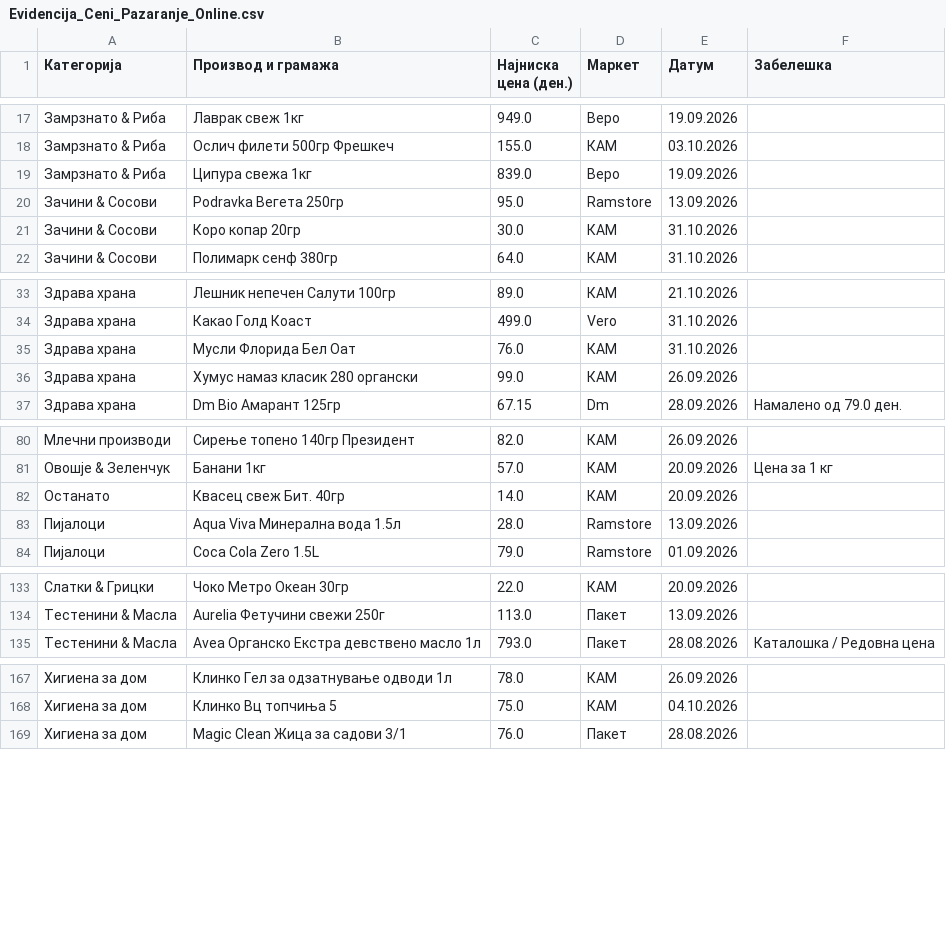
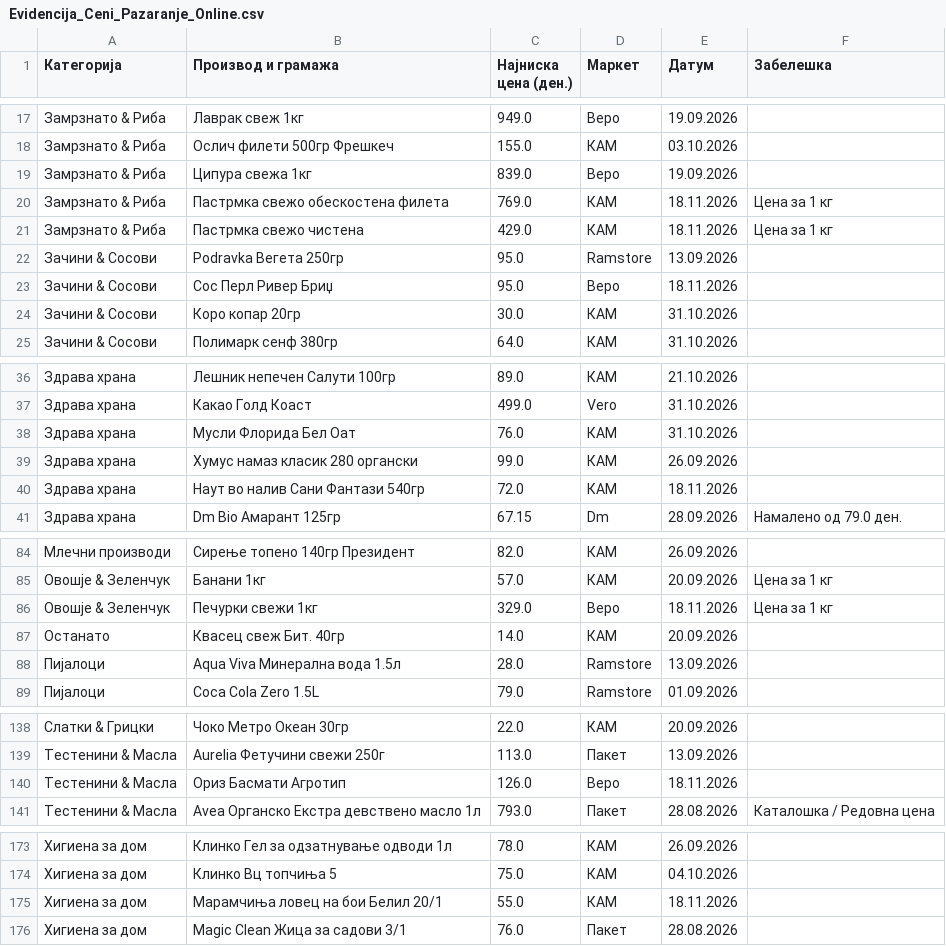
Before and after one commit to pikselteam/Ceni, a CSV file: Evidencija_Ceni_Pazaranje_Online.csv, drawn as a sheet; only a part is shown, gaps mark what is left out; the diff names each change by its address in the sheet, - before the commit and + after, or states it on an @@ line.

Commit message:
Update Evidencija_Ceni_Pazaranje_Online.csv

```diff
--- a/Evidencija_Ceni_Pazaranje_Online.csv
+++ b/Evidencija_Ceni_Pazaranje_Online.csv
+row 20: Замрзнато & Риба | Пастрмка свежо обескостена филета | 769.0 | КАМ | 18.11.2026 | Цена за 1 кг
+row 21: Замрзнато & Риба | Пастрмка свежо чистена | 429.0 | КАМ | 18.11.2026 | Цена за 1 кг
+row 23: Зачини & Сосови | Сос Перл Ривер Бриџ | 95.0 | Веро | 18.11.2026
+row 40: Здрава храна | Наут во налив Сани Фантази 540гр | 72.0 | КАМ | 18.11.2026
+row 86: Овошје & Зеленчук | Печурки свежи 1кг | 329.0 | Веро | 18.11.2026 | Цена за 1 кг
+row 140: Тестенини & Масла | Ориз Басмати Агротип | 126.0 | Веро | 18.11.2026
+row 175: Хигиена за дом | Марамчиња ловец на бои Белил 20/1 | 55.0 | КАМ | 18.11.2026
```
